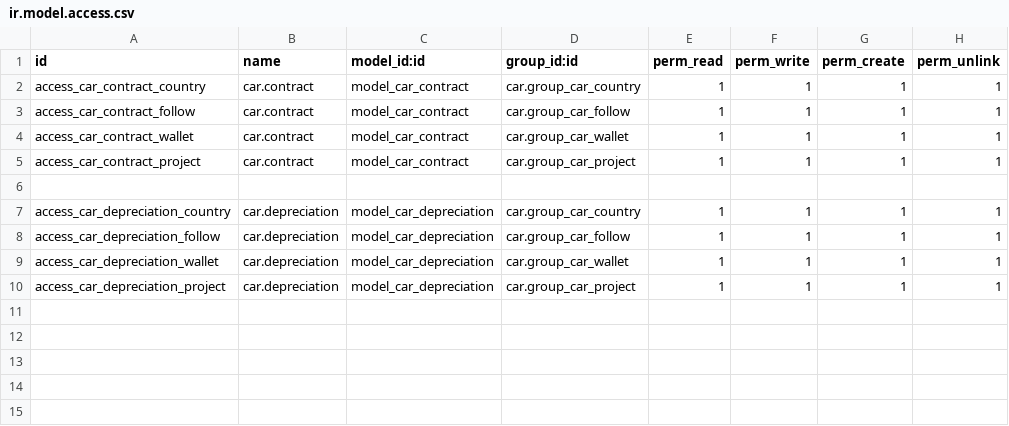
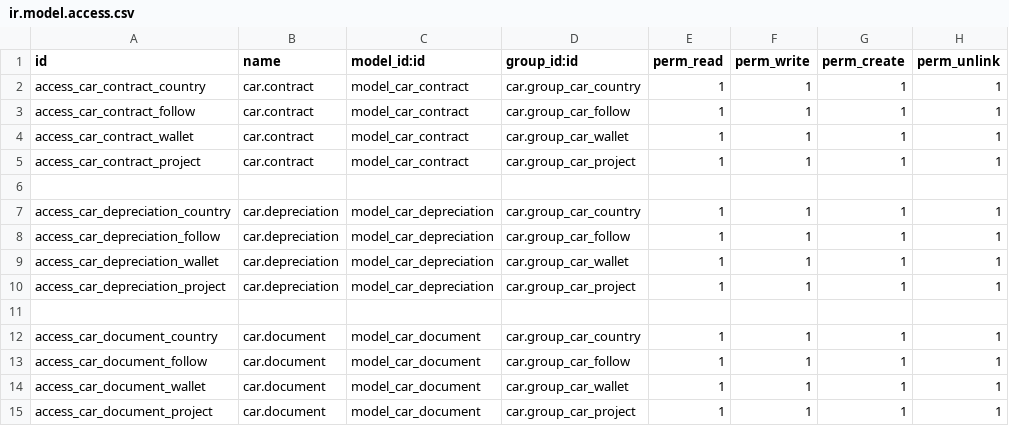
Before and after one commit to babarlhr/odoo-leasing, a CSV file: car_contract/security/ir.model.access.csv, drawn as a sheet.

```diff
--- a/car_contract/security/ir.model.access.csv
+++ b/car_contract/security/ir.model.access.csv
@@ -10 +10,6 @@ access_car_depreciation_wallet,car.depreciation,model_car_depreciation,car.group
 access_car_depreciation_project,car.depreciation,model_car_depreciation,car.group_car_project,1,1,1,1
+
+access_car_document_country,car.document,model_car_document,car.group_car_country,1,1,1,1
+access_car_document_follow,car.document,model_car_document,car.group_car_follow,1,1,1,1
+access_car_document_wallet,car.document,model_car_document,car.group_car_wallet,1,1,1,1
+access_car_document_project,car.document,model_car_document,car.group_car_project,1,1,1,1
```
Also changed, not shown: 19 other files.
